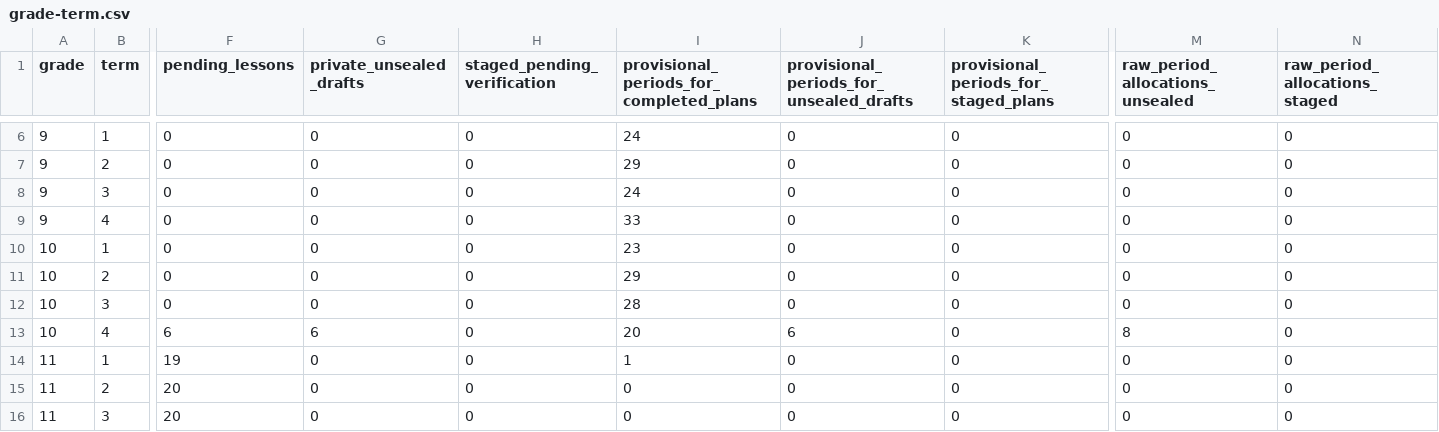
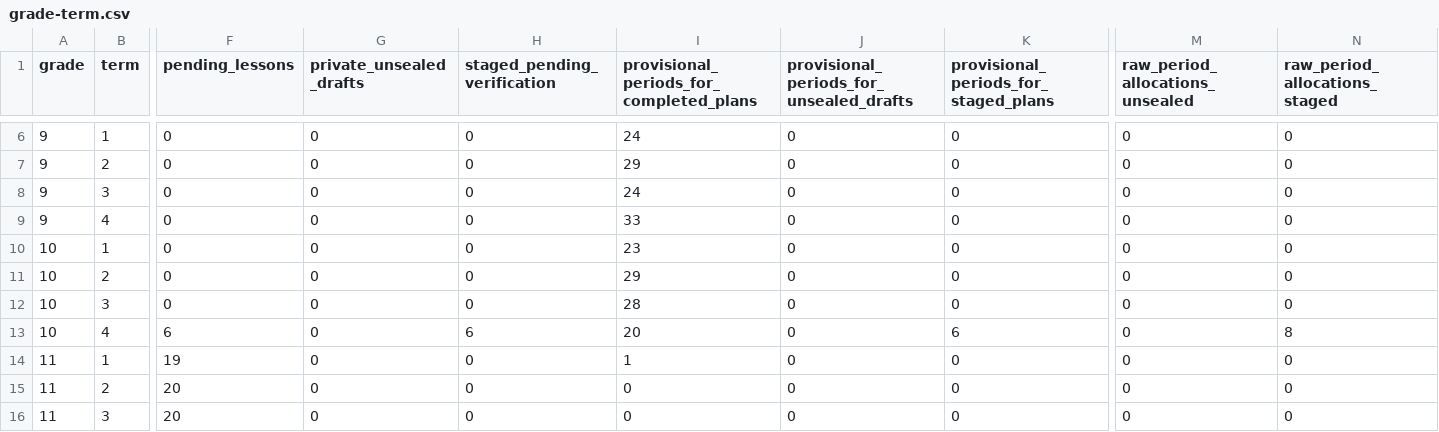
Before and after one commit to PDthePlug/Applied-Commerce-, a CSV file: docs/programme-rollout/grade-term.csv, drawn as a sheet; only a part is shown, gaps mark what is left out; the diff names each change by its address in the sheet, - before the commit and + after, or states it on an @@ line.

Commit message:
Seal six Grade 10 closing guides with original staging key

```diff
--- a/docs/programme-rollout/grade-term.csv
+++ b/docs/programme-rollout/grade-term.csv
-G13 (private_unsealed_drafts): 6
+G13 (private_unsealed_drafts): 0
-H13 (staged_pending_verification): 0
+H13 (staged_pending_verification): 6
-J13: 6
+J13: 0
-K13: 0
+K13: 6
-M13 (raw_period_allocations_unsealed): 8
+M13 (raw_period_allocations_unsealed): 0
-N13 (raw_period_allocations_staged): 0
+N13 (raw_period_allocations_staged): 8
```
Also changed, not shown: 9 other files.
